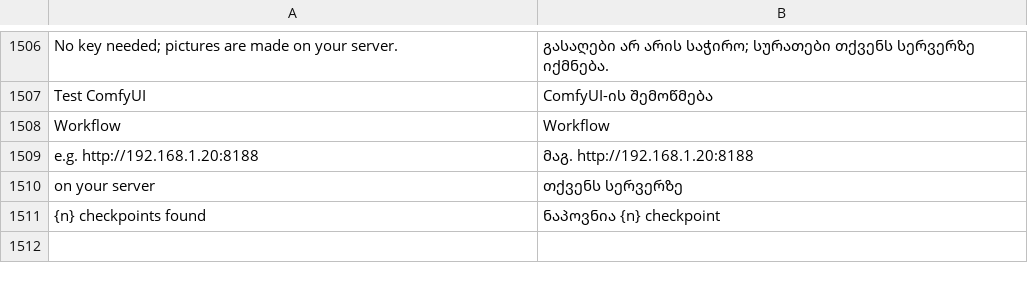
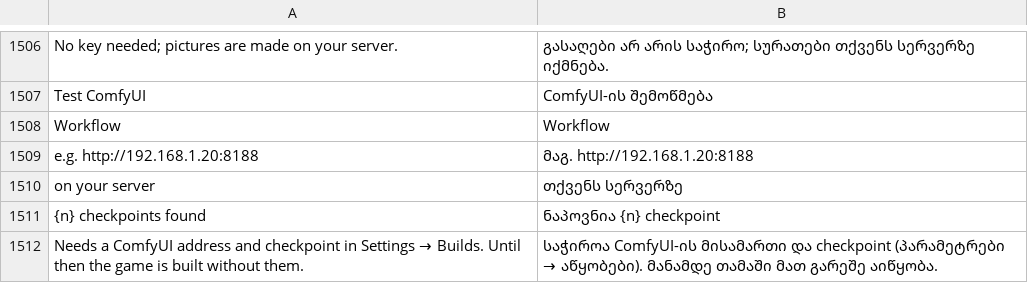
Before and after one commit to Sandeep-Presents/craft-anything, a TSV file: crates/ui-egui/src/i18n/ka.tsv, drawn as a sheet; only a part is shown, gaps mark what is left out.

```diff
--- a/crates/ui-egui/src/i18n/ka.tsv
+++ b/crates/ui-egui/src/i18n/ka.tsv
@@ -1511 +1511,2 @@ on your server	თქვენს სერვერზე
 {n} checkpoints found	ნაპოვნია {n} checkpoint
+Needs a ComfyUI address and checkpoint in Settings → Builds. Until then the game is built without them.	საჭიროა ComfyUI-ის მისამართი და checkpoint (პარამეტრები → აწყობები). მანამდე თამაში მათ გარეშე აიწყობა.
```
Also changed, not shown: crates/ui-egui/src/i18n/es.tsv, crates/ui-egui/src/i18n/ko.tsv, 14 other files.
